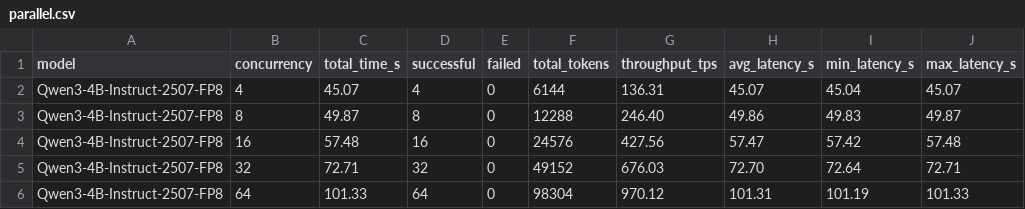
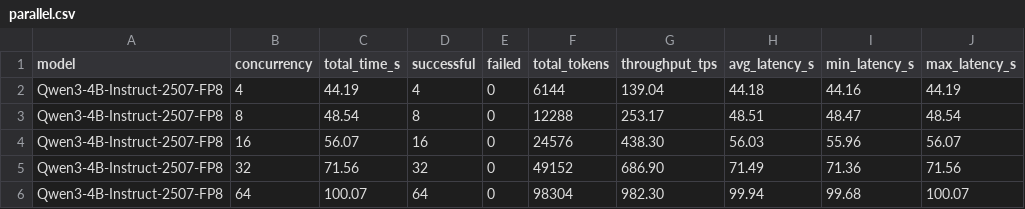
Before and after one commit to kojira/vllm_gb10, a CSV file: benchmarks/Qwen3-4B-Instruct-2507-FP8/parallel.csv, drawn as a sheet.

Commit message:
feat: add progress bars and unbuffered output to benchmark_full.py
- Add tqdm progress bars for single-stream and parallel benchmarks
- Disable stdout buffering for real-time log output
- Add Qwen3-4B-Instruct-2507-FP8 benchmark results
- Improve user experience with better visibility of benchmark progress

```diff
--- a/benchmarks/Qwen3-4B-Instruct-2507-FP8/parallel.csv
+++ b/benchmarks/Qwen3-4B-Instruct-2507-FP8/parallel.csv
@@ -1,6 +1,6 @@
 model,concurrency,total_time_s,successful,failed,total_tokens,throughput_tps,avg_latency_s,min_latency_s,max_latency_s
-Qwen3-4B-Instruct-2507-FP8,4,45.07,4,0,6144,136.31,45.07,45.04,45.07
-Qwen3-4B-Instruct-2507-FP8,8,49.87,8,0,12288,246.40,49.86,49.83,49.87
-Qwen3-4B-Instruct-2507-FP8,16,57.48,16,0,24576,427.56,57.47,57.42,57.48
-Qwen3-4B-Instruct-2507-FP8,32,72.71,32,0,49152,676.03,72.70,72.64,72.71
-Qwen3-4B-Instruct-2507-FP8,64,101.33,64,0,98304,970.12,101.31,101.19,101.33
+Qwen3-4B-Instruct-2507-FP8,4,44.19,4,0,6144,139.04,44.18,44.16,44.19
+Qwen3-4B-Instruct-2507-FP8,8,48.54,8,0,12288,253.17,48.51,48.47,48.54
+Qwen3-4B-Instruct-2507-FP8,16,56.07,16,0,24576,438.30,56.03,55.96,56.07
+Qwen3-4B-Instruct-2507-FP8,32,71.56,32,0,49152,686.90,71.49,71.36,71.56
+Qwen3-4B-Instruct-2507-FP8,64,100.07,64,0,98304,982.30,99.94,99.68,100.07
```
Also changed, not shown: 2 other files.
